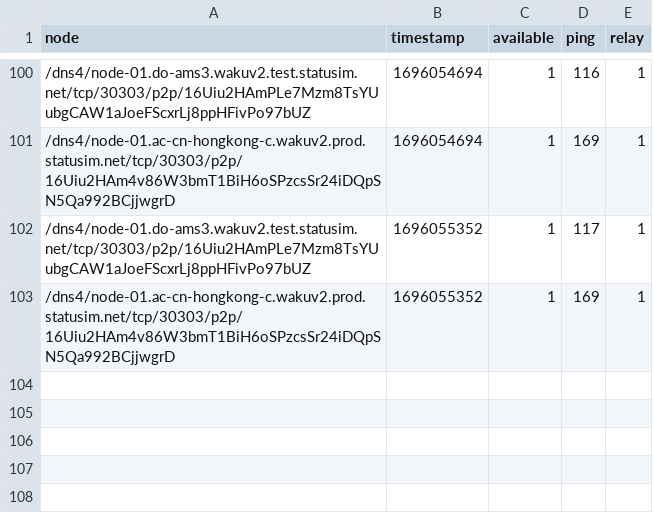
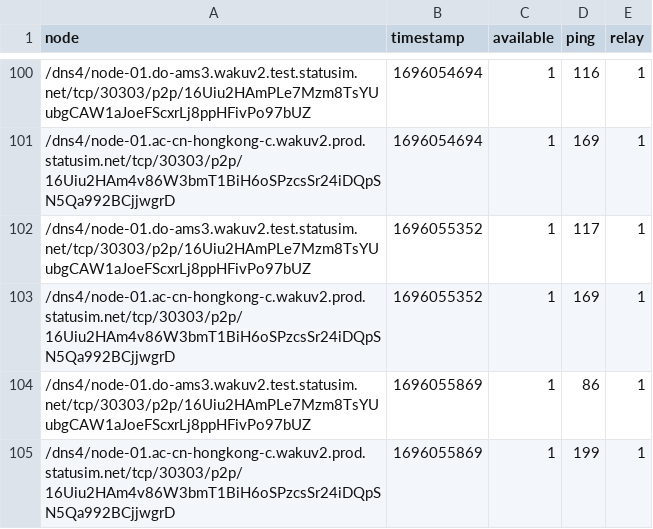
Before and after one commit to vpavlin/waku-watchdog, a CSV file: watched.csv, drawn as a sheet; only a part is shown, gaps mark what is left out.

Commit message:
watchdog run 1696055869

```diff
--- a/watched.csv
+++ b/watched.csv
@@ -103 +103,3 @@ node;timestamp;available;ping;relay;
 /dns4/node-01.ac-cn-hongkong-c.wakuv2.prod.statusim.net/tcp/30303/p2p/16Uiu2HAm4v86W3bmT1BiH6oSPzcsSr24iDQpSN5Qa992BCjjwgrD;1696055352;1;169;1;
+/dns4/node-01.do-ams3.wakuv2.test.statusim.net/tcp/30303/p2p/16Uiu2HAmPLe7Mzm8TsYUubgCAW1aJoeFScxrLj8ppHFivPo97bUZ;1696055869;1;86;1;
+/dns4/node-01.ac-cn-hongkong-c.wakuv2.prod.statusim.net/tcp/30303/p2p/16Uiu2HAm4v86W3bmT1BiH6oSPzcsSr24iDQpSN5Qa992BCjjwgrD;1696055869;1;199;1;
```
